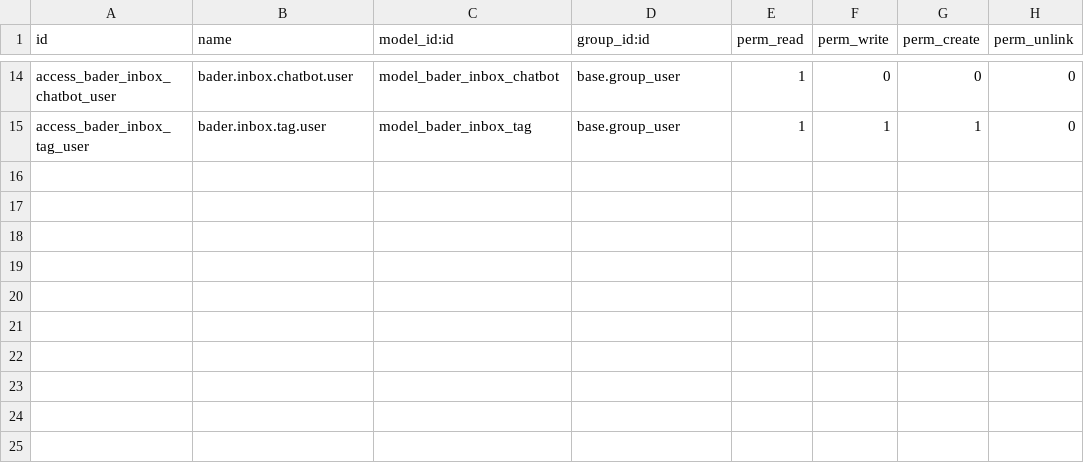
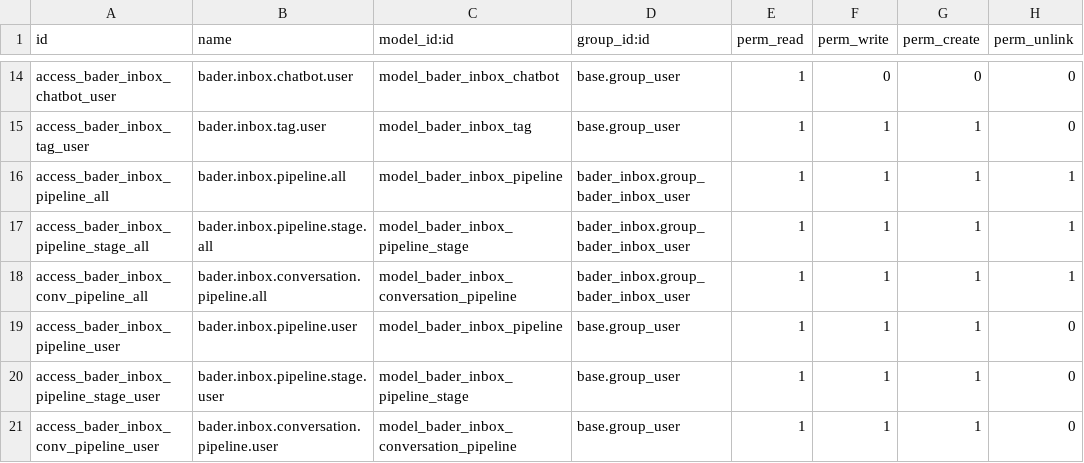
Before and after one commit to badboytuba/bader-inbox, a CSV file: security/ir.model.access.csv, drawn as a sheet; only a part is shown, gaps mark what is left out; the diff names each change by its address in the sheet, - before the commit and + after, or states it on an @@ line.

Commit message:
feat: pipeline kanban board - models, views, OWL frontend with drag-and-drop

```diff
--- a/security/ir.model.access.csv
+++ b/security/ir.model.access.csv
+row 16: access_bader_inbox_pipeline_all | bader.inbox.pipeline.all | model_bader_inbox_pipeline | bader_inbox.group_bader_inbox_user | 1 | 1 | 1 | 1
+row 17: access_bader_inbox_pipeline_stage_all | bader.inbox.pipeline.stage.all | model_bader_inbox_pipeline_stage | bader_inbox.group_bader_inbox_user | 1 | 1 | 1 | 1
+row 18: access_bader_inbox_conv_pipeline_all | bader.inbox.conversation.pipeline.all | model_bader_inbox_conversation_pipeline | bader_inbox.group_bader_inbox_user | 1 | 1 | 1 | 1
+row 19: access_bader_inbox_pipeline_user | bader.inbox.pipeline.user | model_bader_inbox_pipeline | base.group_user | 1 | 1 | 1 | 0
+row 20: access_bader_inbox_pipeline_stage_user | bader.inbox.pipeline.stage.user | model_bader_inbox_pipeline_stage | base.group_user | 1 | 1 | 1 | 0
+row 21: access_bader_inbox_conv_pipeline_user | bader.inbox.conversation.pipeline.user | model_bader_inbox_conversation_pipeline | base.group_user | 1 | 1 | 1 | 0
```
Also changed, not shown: 9 other files.
